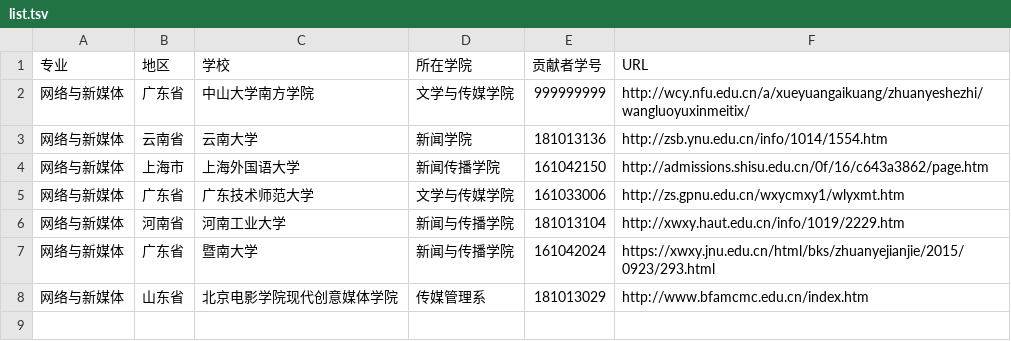
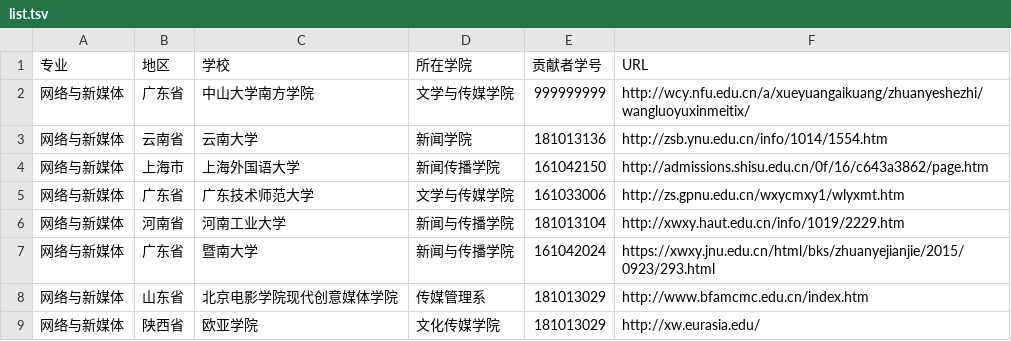
Before and after one commit to QiuYuAn0303/China_newmedia_undergrad, a TSV file: list.tsv, drawn as a sheet.

Commit message:
Update list.tsv

```diff
--- a/list.tsv
+++ b/list.tsv
@@ -8 +8,2 @@
 网络与新媒体	山东省	北京电影学院现代创意媒体学院	传媒管理系	181013029	http://www.bfamcmc.edu.cn/index.htm
+网络与新媒体	陕西省	欧亚学院	文化传媒学院	181013029	http://xw.eurasia.edu/
```
